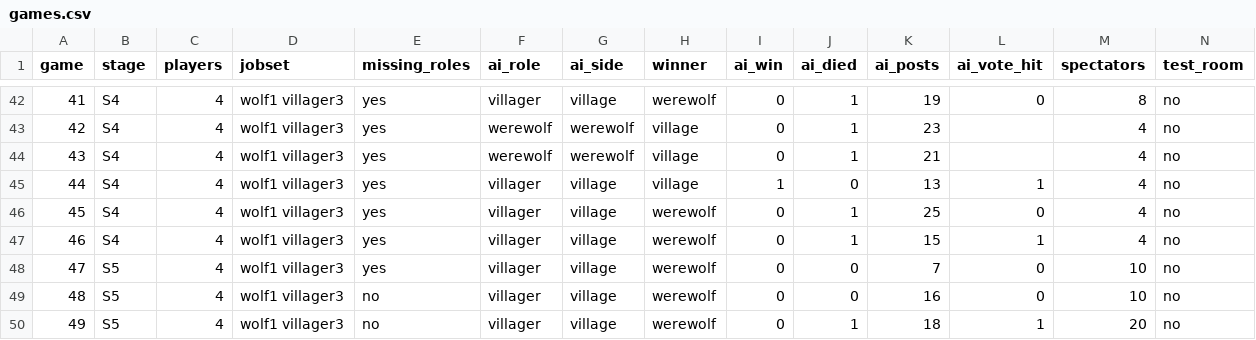
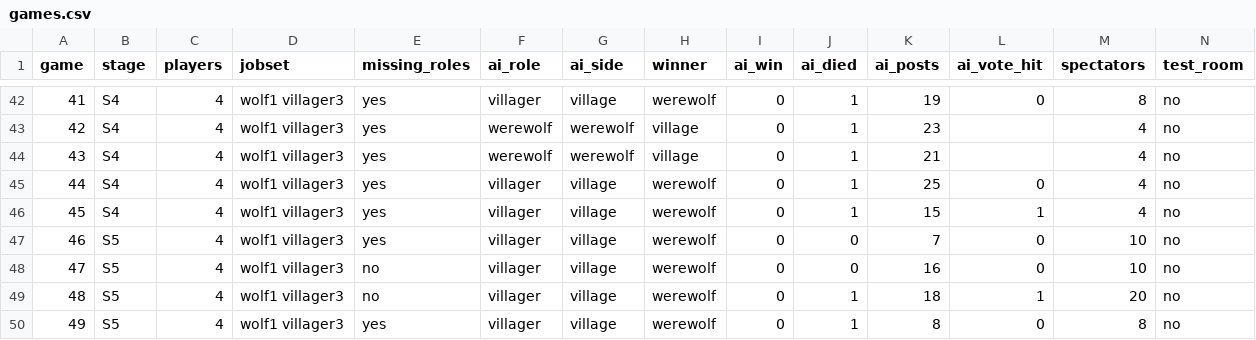
Before and after one commit to leonmfvo/werewolf-decision-ai, a CSV file: verification/llm_games/games.csv, drawn as a sheet; only a part is shown, gaps mark what is left out; the shorter side is filled out with more unchanged rows; removed rows and columns are numbered as before the commit, all else as after; rows hold the shown columns only; the diff names each change by its address in the sheet, - before the commit and + after, or states it on an @@ line.

```diff
--- a/verification/llm_games/games.csv
+++ b/verification/llm_games/games.csv
-row 45: 44 | S4 | 4 | wolf1 villager3 | yes | villager | village | village | 1 | 0 | 13 | 1 | 4 | no
@@ column A (game) renumbered from row 45 down @@
```
Also changed, not shown: verification/llm_games/utterances.csv, 7 other files.
